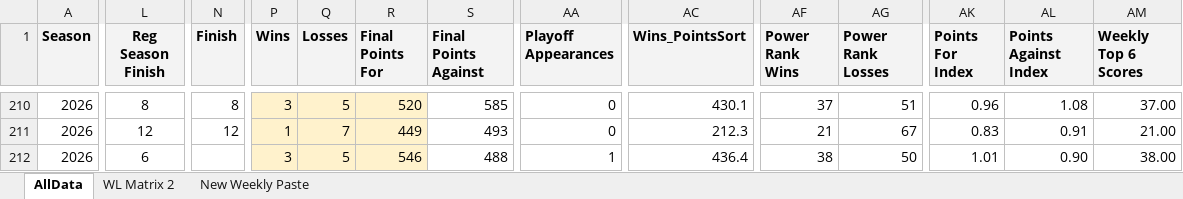
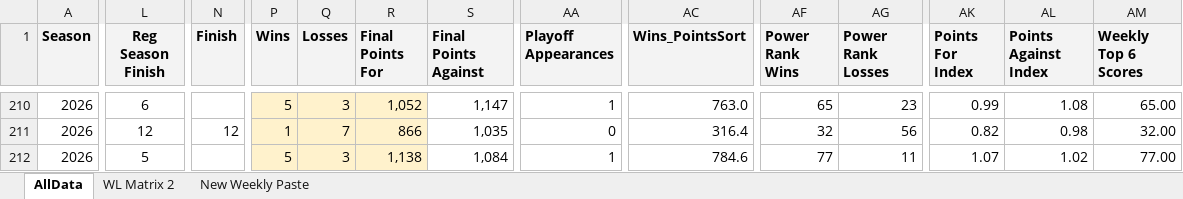
Before and after one commit to salty-api/jmml-dashboard, an Excel workbook: build/JMML Finishes - Sheets (1).xlsx, sheet AllData, drawn as a sheet; only a part is shown, gaps mark what is left out; values as stored, in another font and other column widths than the file's, no borders; charts and pictures not drawn; the diff covers the shown part only; the diff names each change by its address in the sheet, - before the commit and + after, or states it on an @@ line.

```diff
--- a/build/JMML Finishes - Sheets (1).xlsx (sheet AllData)
+++ b/build/JMML Finishes - Sheets (1).xlsx (sheet AllData)
-L210 (Reg Season Finish): 8
+L210 (Reg Season Finish): 6
-N210 (Finish): 8
+N210 (Finish): (empty)
-P210 (Wins): 3
+P210 (Wins): 5
-Q210 (Losses): 5
+Q210 (Losses): 3
-R210 (Final Points For): 520
+R210 (Final Points For): 1,052
-S210 (Final Points Against): 585
+S210 (Final Points Against): 1,147
-AA210 (Playoff Appearances): 0
+AA210 (Playoff Appearances): 1
-AC210 (Wins_PointsSort): 430.1
+AC210 (Wins_PointsSort): 763.0
-AF210 (Power Rank Wins): 37
+AF210 (Power Rank Wins): 65
-AG210 (Power Rank Losses): 51
+AG210 (Power Rank Losses): 23
-AK210 (Points For Index): 0.96
+AK210 (Points For Index): 0.99
-AM210 (Weekly Top 6 Scores): 37.00
+AM210 (Weekly Top 6 Scores): 65.00
-R211 (Final Points For): 449
+R211 (Final Points For): 866
-S211 (Final Points Against): 493
+S211 (Final Points Against): 1,035
-AC211 (Wins_PointsSort): 212.3
+AC211 (Wins_PointsSort): 316.4
-AF211 (Power Rank Wins): 21
+AF211 (Power Rank Wins): 32
-AG211 (Power Rank Losses): 67
+AG211 (Power Rank Losses): 56
-AK211 (Points For Index): 0.83
+AK211 (Points For Index): 0.82
-AL211 (Points Against Index): 0.91
+AL211 (Points Against Index): 0.98
-AM211 (Weekly Top 6 Scores): 21.00
+AM211 (Weekly Top 6 Scores): 32.00
-L212 (Reg Season Finish): 6
+L212 (Reg Season Finish): 5
-P212 (Wins): 3
+P212 (Wins): 5
-Q212 (Losses): 5
+Q212 (Losses): 3
-R212 (Final Points For): 546
+R212 (Final Points For): 1,138
-S212 (Final Points Against): 488
+S212 (Final Points Against): 1,084
-AC212 (Wins_PointsSort): 436.4
+AC212 (Wins_PointsSort): 784.6
-AF212 (Power Rank Wins): 38
+AF212 (Power Rank Wins): 77
-AG212 (Power Rank Losses): 50
+AG212 (Power Rank Losses): 11
-AK212 (Points For Index): 1.01
+AK212 (Points For Index): 1.07
-AL212 (Points Against Index): 0.90
+AL212 (Points Against Index): 1.02
-AM212 (Weekly Top 6 Scores): 38.00
+AM212 (Weekly Top 6 Scores): 77.00
```
Also changed, not shown: 102 edited cells elsewhere in this sheet, sheet WL Matrix 2, sheet New Weekly Paste, 5 other files.
